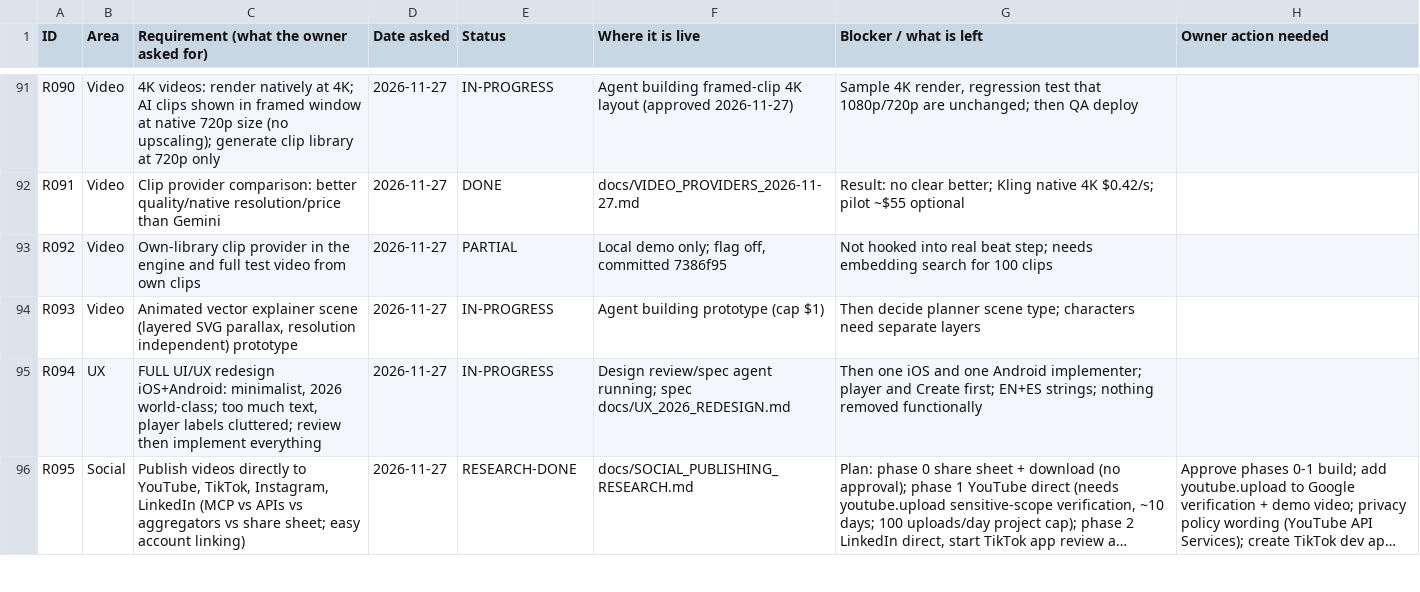
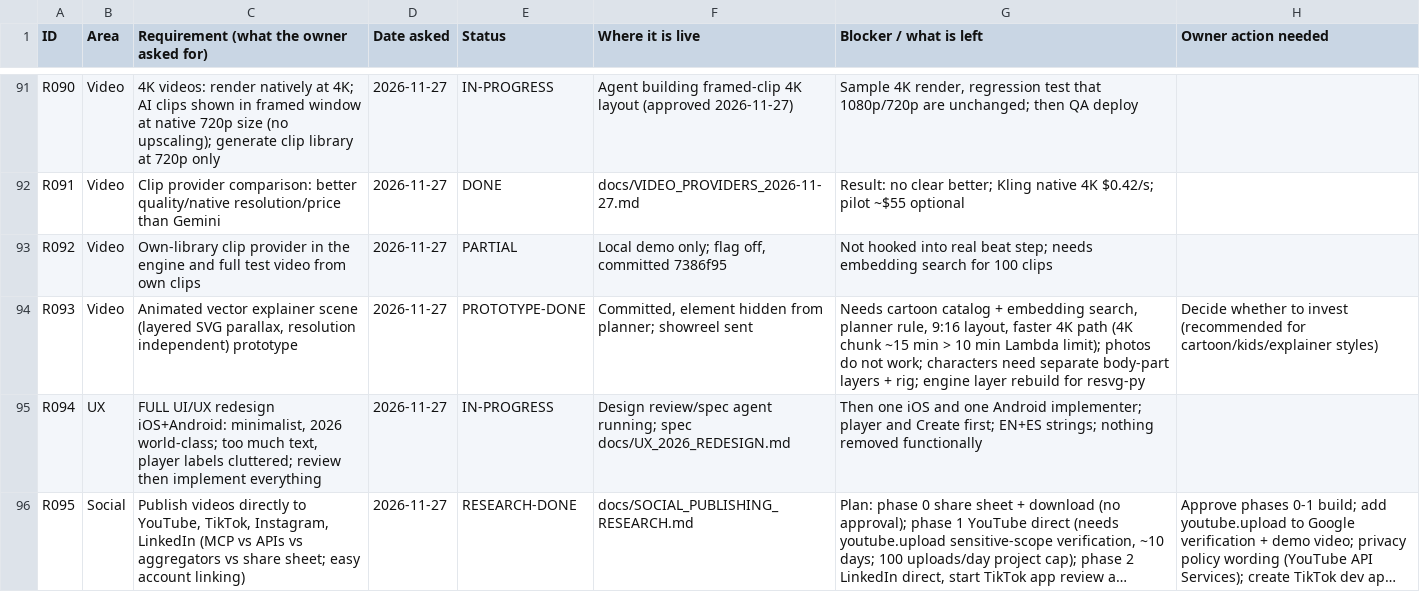
Before and after one commit to chleiva/videomk, a CSV file: docs/REQUIREMENTS_TRACKER.csv, drawn as a sheet; only a part is shown, gaps mark what is left out; long unchanged cells end in ….

```diff
--- a/docs/REQUIREMENTS_TRACKER.csv
+++ b/docs/REQUIREMENTS_TRACKER.csv
@@ -93,3 +93,3 @@ R091,Video,Clip provider comparison: better quality/native resolution/price than
 R092,Video,Own-library clip provider in the engine and full test video from own clips,2026-11-27,PARTIAL,"Local demo only; flag off, committed 7386f95",Not hooked into real beat step; needs embedding search for 100 clips,
-R093,Video,"Animated vector explainer scene (layered SVG parallax, resolution independent) prototype",2026-11-27,IN-PROGRESS,Agent building prototype (cap $1),Then decide planner scene type; characters need separate layers,
+R093,Video,"Animated vector explainer scene (layered SVG parallax, resolution independent) prototype",2026-11-27,PROTOTYPE-DONE,"Committed, element hidden from planner; showreel sent","Needs cartoon catalog + embedding search, planner rule, 9:16 layout, faster 4K path (4K chunk ~15 min > 10 min Lambda limit); photos do not work; characters need separate body-part layers + rig; engine layer rebuild for resvg-py",Decide whether to invest (recommended for cartoon/kids/explainer styles)
 R094,UX,"FULL UI/UX redesign iOS+Android: minimalist, 2026 world-class; too much text, player labels cluttered; review then implement everything",2026-11-27,IN-PROGRESS,Design review/spec agent running; spec docs/UX_2026_REDESIGN.md,Then one iOS and one Android implementer; player and Create first; EN+ES strings; nothing removed functionally,
```
